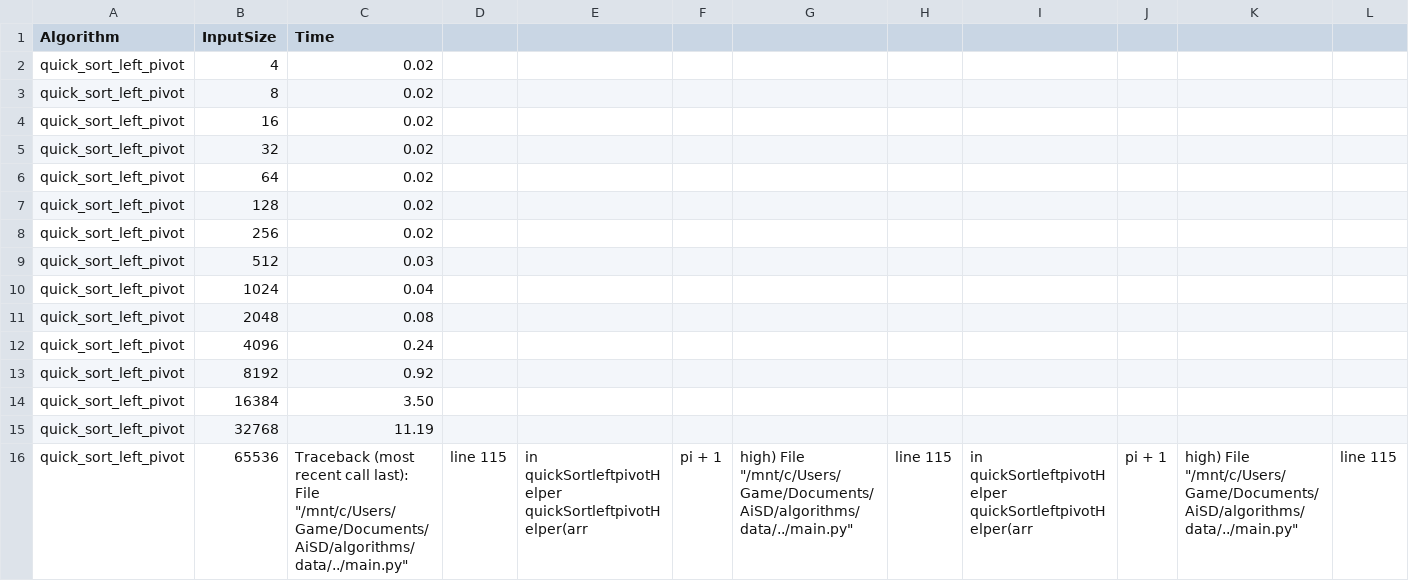
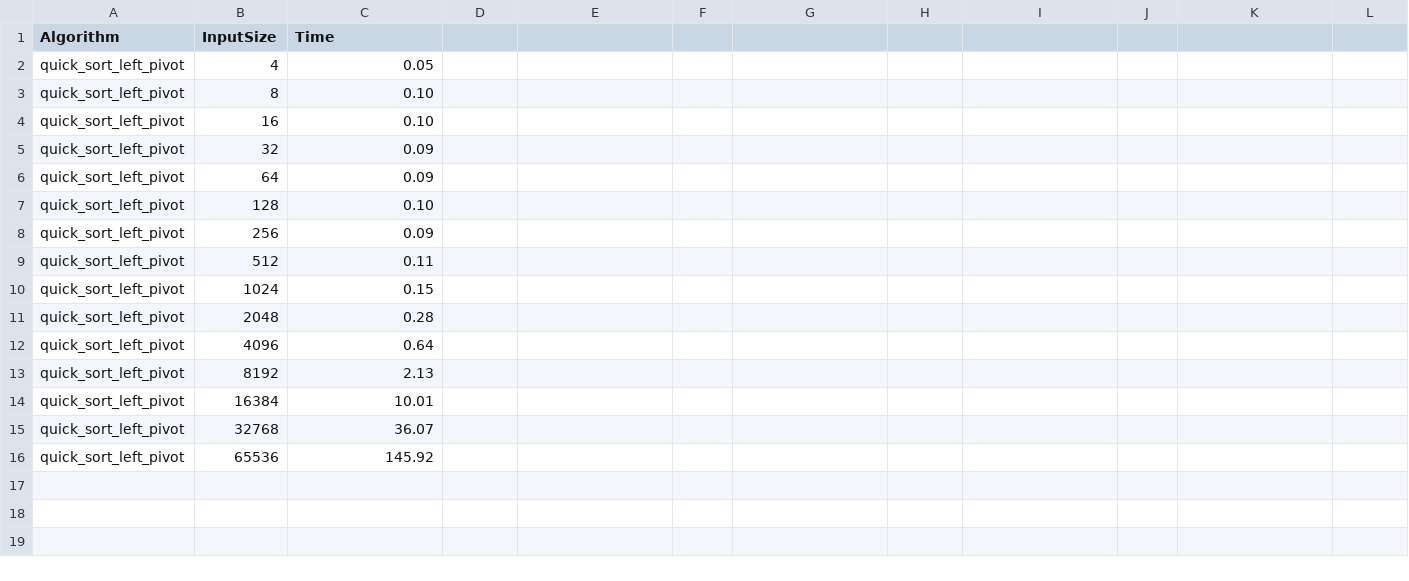
Before and after one commit to deha24/algorithms, a CSV file: data/benchmark_results/increasing_array_quick_sort_left_pivot.csv, drawn as a sheet; only a part is shown; the diff covers the shown part only; the diff names each change by its address in the sheet, - before the commit and + after, or states it on an @@ line.

```diff
--- a/data/benchmark_results/increasing_array_quick_sort_left_pivot.csv
+++ b/data/benchmark_results/increasing_array_quick_sort_left_pivot.csv
-C2 (Time): 0.02
+C2 (Time): 0.05
-C3:C4 (Time): 0.02
+C3:C4 (Time): 0.10
-C5:C6 (Time): 0.02
+C5:C6 (Time): 0.09
-C7 (Time): 0.02
+C7 (Time): 0.10
-C8 (Time): 0.02
+C8 (Time): 0.09
-C9 (Time): 0.03
+C9 (Time): 0.11
-C10 (Time): 0.04
+C10 (Time): 0.15
-C11 (Time): 0.08
+C11 (Time): 0.28
-C12 (Time): 0.24
+C12 (Time): 0.64
-C13 (Time): 0.92
+C13 (Time): 2.13
-C14 (Time): 3.50
+C14 (Time): 10.01
-C15 (Time): 11.19
+C15 (Time): 36.07
-C16 (Time): Traceback (most recent call last): File "/mnt/c/Users/Game/Documents/AiSD/algorithms/data/../main.py"
+C16 (Time): 145.92
-D16: line 115
+D16: (empty)
-E16: in quickSortleftpivotHelper quickSortleftpivotHelper(arr
+E16: (empty)
-F16: pi + 1
+F16: (empty)
-G16: high) File "/mnt/c/Users/Game/Documents/AiSD/algorithms/data/../main.py"
+G16: (empty)
-H16: line 115
+H16: (empty)
-I16: in quickSortleftpivotHelper quickSortleftpivotHelper(arr
+I16: (empty)
-J16: pi + 1
+J16: (empty)
-K16: high) File "/mnt/c/Users/Game/Documents/AiSD/algorithms/data/../main.py"
+K16: (empty)
-L16: line 115
+L16: (empty)
```
Also changed, not shown: 10 edited cells elsewhere in this file, data/benchmark_results/a_shaped_array_quick_sort_left_pivot.csv, data/benchmark_results/a_shaped_array_shell_sort.csv, 19 other files.
